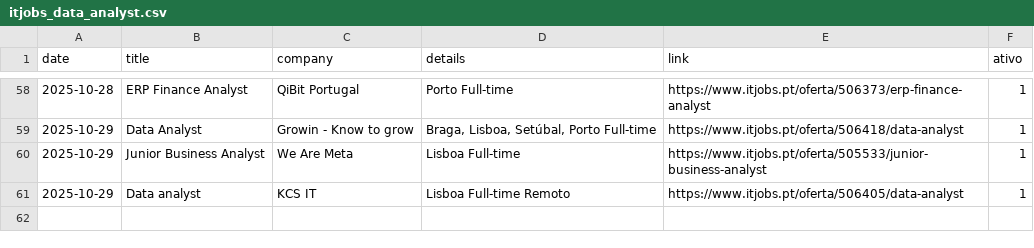
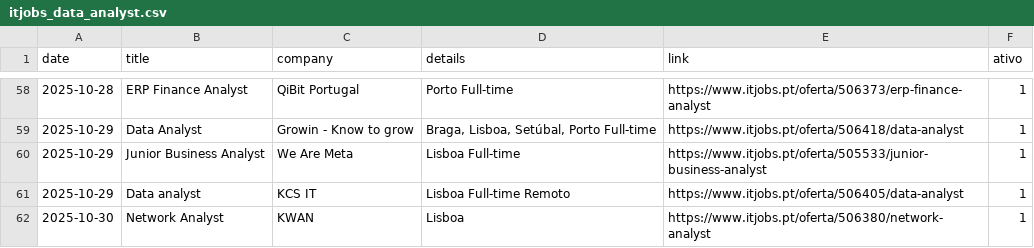
Before and after one commit to E-man85/itjobs-data-automation, a CSV file: itjobs_data_analyst.csv, drawn as a sheet; only a part is shown, gaps mark what is left out.

```diff
--- a/itjobs_data_analyst.csv
+++ b/itjobs_data_analyst.csv
@@ -61 +61,2 @@
 2025-10-29,Data analyst,KCS IT,Lisboa Full-time Remoto,https://www.itjobs.pt/oferta/506405/data-analyst,1
+2025-10-30,Network Analyst,KWAN,Lisboa,https://www.itjobs.pt/oferta/506380/network-analyst,1
```
